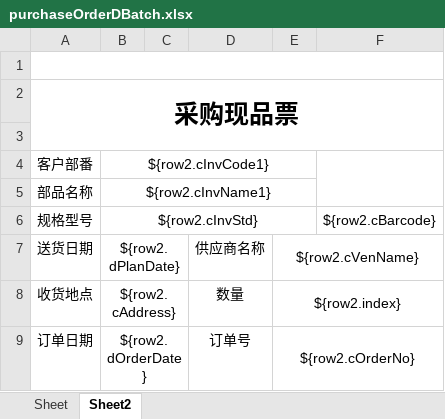
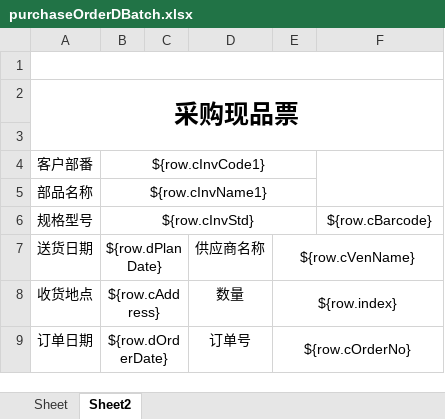
Before and after one commit to hongshu1/fengfu-pubbase, an Excel workbook: src/main/resources/jxls_templates/purchaseOrderDBatch.xlsx, sheet Sheet2, drawn as a sheet; values as stored, in another font and other column widths than the file's, no borders; the diff names each change by its address in the sheet, - before the commit and + after, or states it on an @@ line.

Commit message:
【调整】excel模板修改

```diff
--- a/src/main/resources/jxls_templates/purchaseOrderDBatch.xlsx (sheet Sheet2)
+++ b/src/main/resources/jxls_templates/purchaseOrderDBatch.xlsx (sheet Sheet2)
-B4: ${row2.cInvCode1}
+B4: ${row.cInvCode1}
-B5: ${row2.cInvName1}
+B5: ${row.cInvName1}
-B6: ${row2.cInvStd}
+B6: ${row.cInvStd}
-F6: ${row2.cBarcode}
+F6: ${row.cBarcode}
-B7: ${row2.dPlanDate}
+B7: ${row.dPlanDate}
-E7: ${row2.cVenName}
+E7: ${row.cVenName}
-B8: ${row2.cAddress}
+B8: ${row.cAddress}
-E8: ${row2.index}
+E8: ${row.index}
-B9: ${row2.dOrderDate}
+B9: ${row.dOrderDate}
-E9: ${row2.cOrderNo}
+E9: ${row.cOrderNo}
```
Also changed, not shown: 1 other file.
